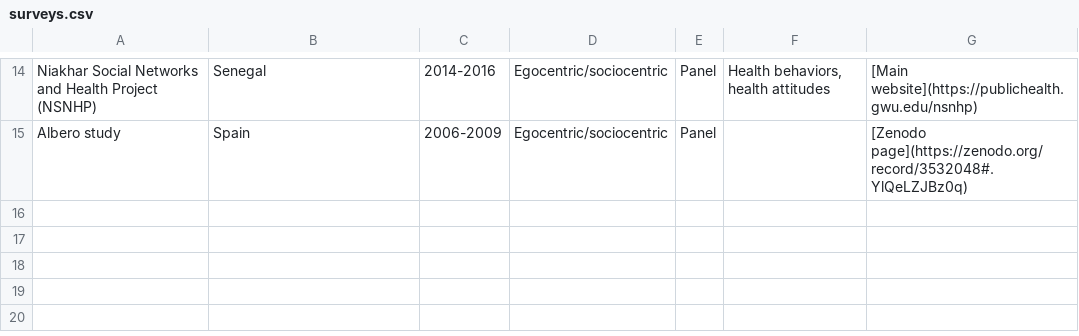
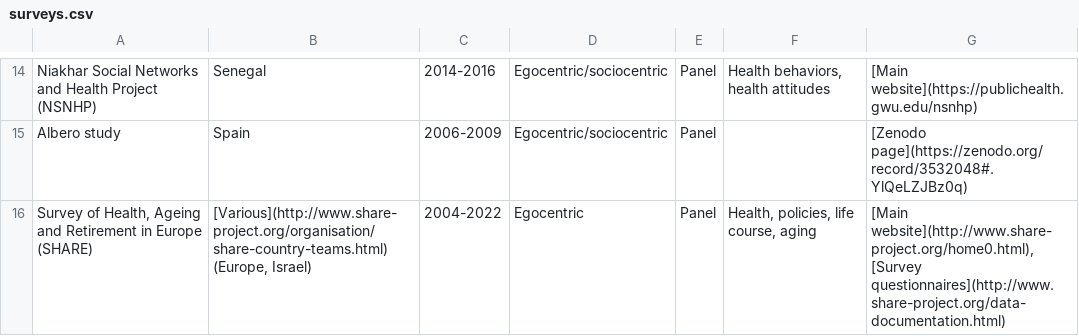
Before and after one commit to raffaelevacca/Open-social-network-surveys, a CSV file: Data/surveys.csv, drawn as a sheet; only a part is shown, gaps mark what is left out.

```diff
--- a/Data/surveys.csv
+++ b/Data/surveys.csv
@@ -15 +15,2 @@ Niakhar Social Networks and Health Project (NSNHP),Senegal,2014-2016,Egocentric/
 Albero study,Spain,2006-2009,Egocentric/sociocentric,Panel,,[Zenodo page](https://zenodo.org/record/3532048#.YlQeLZJBz0q)
+"Survey of Health, Ageing and Retirement in Europe (SHARE)","[Various](http://www.share-project.org/organisation/share-country-teams.html) (Europe, Israel)",2004-2022,Egocentric,Panel,"Health, policies, life course, aging","[Main website](http://www.share-project.org/home0.html), [Survey questionnaires](http://www.share-project.org/data-documentation.html)"
```
Also changed, not shown: Data/software.csv, 1 other file.
